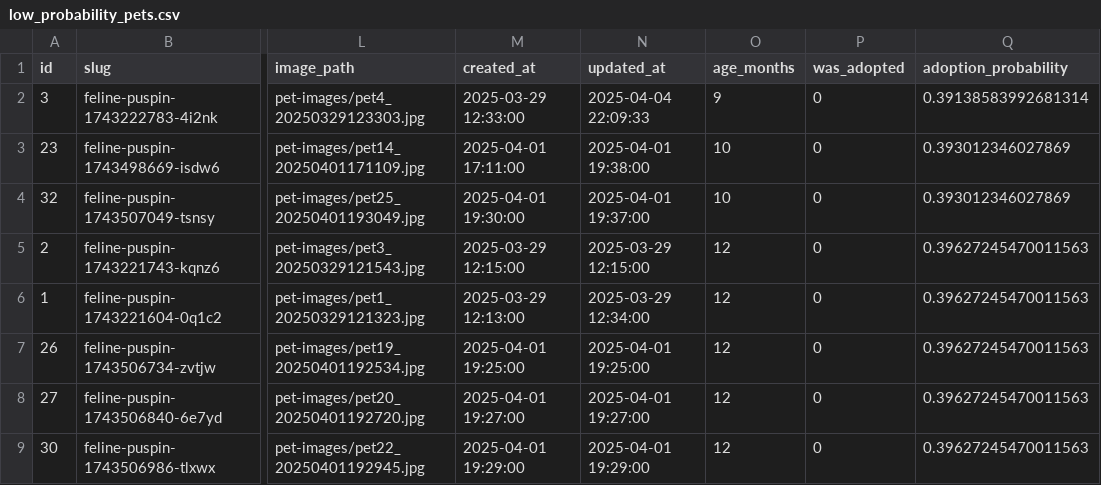
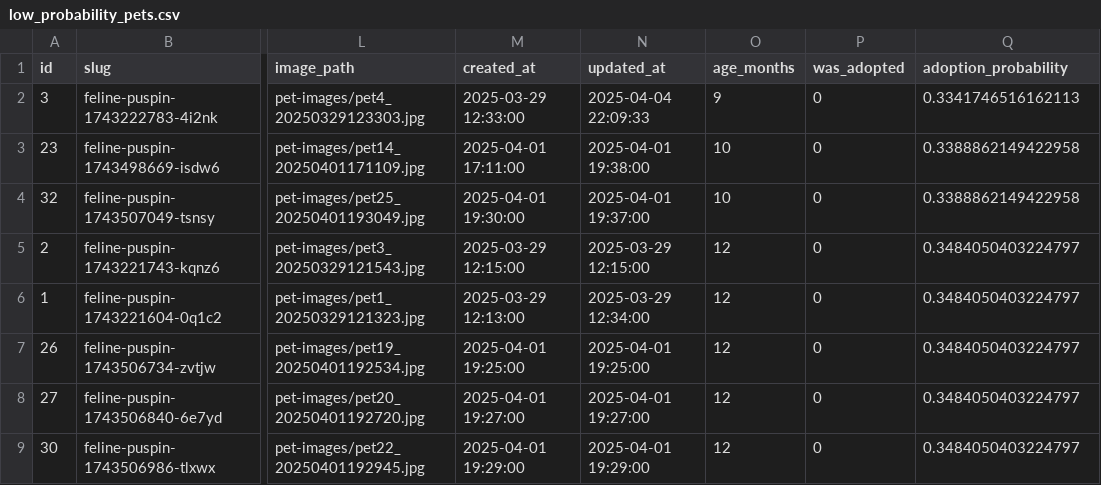
Before and after one commit to jdbacuno/orpawnage.site, a CSV file: public/low_probability_pets.csv, drawn as a sheet; only a part is shown, gaps mark what is left out; the diff names each change by its address in the sheet, - before the commit and + after, or states it on an @@ line.

```diff
--- a/public/low_probability_pets.csv
+++ b/public/low_probability_pets.csv
-Q2 (adoption_probability): 0.39138583992681314
+Q2 (adoption_probability): 0.3341746516162113
-Q3:Q4 (adoption_probability): 0.393012346027869
+Q3:Q4 (adoption_probability): 0.3388862149422958
-Q5:Q9 (adoption_probability): 0.39627245470011563
+Q5:Q9 (adoption_probability): 0.3484050403224797
```
Also changed, not shown: low_probability_pets.csv, 15 other files.
